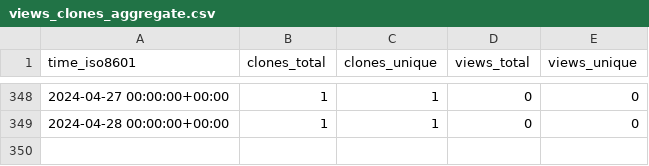
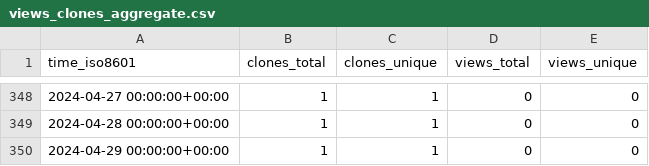
Before and after one commit to ErnakovichLab/metagenomic_methods_ernakovich_lab, a CSV file: ErnakovichLab/metagenomic_methods_ernakovich_lab/ghrs-data/views_clones_aggregate.csv, drawn as a sheet; only a part is shown, gaps mark what is left out.

```diff
--- a/ErnakovichLab/metagenomic_methods_ernakovich_lab/ghrs-data/views_clones_aggregate.csv
+++ b/ErnakovichLab/metagenomic_methods_ernakovich_lab/ghrs-data/views_clones_aggregate.csv
@@ -349 +349,2 @@ time_iso8601,clones_total,clones_unique,views_total,views_unique
 2024-04-28 00:00:00+00:00,1,1,0,0
+2024-04-29 00:00:00+00:00,1,1,0,0
```
Also changed, not shown: 1 other file.
